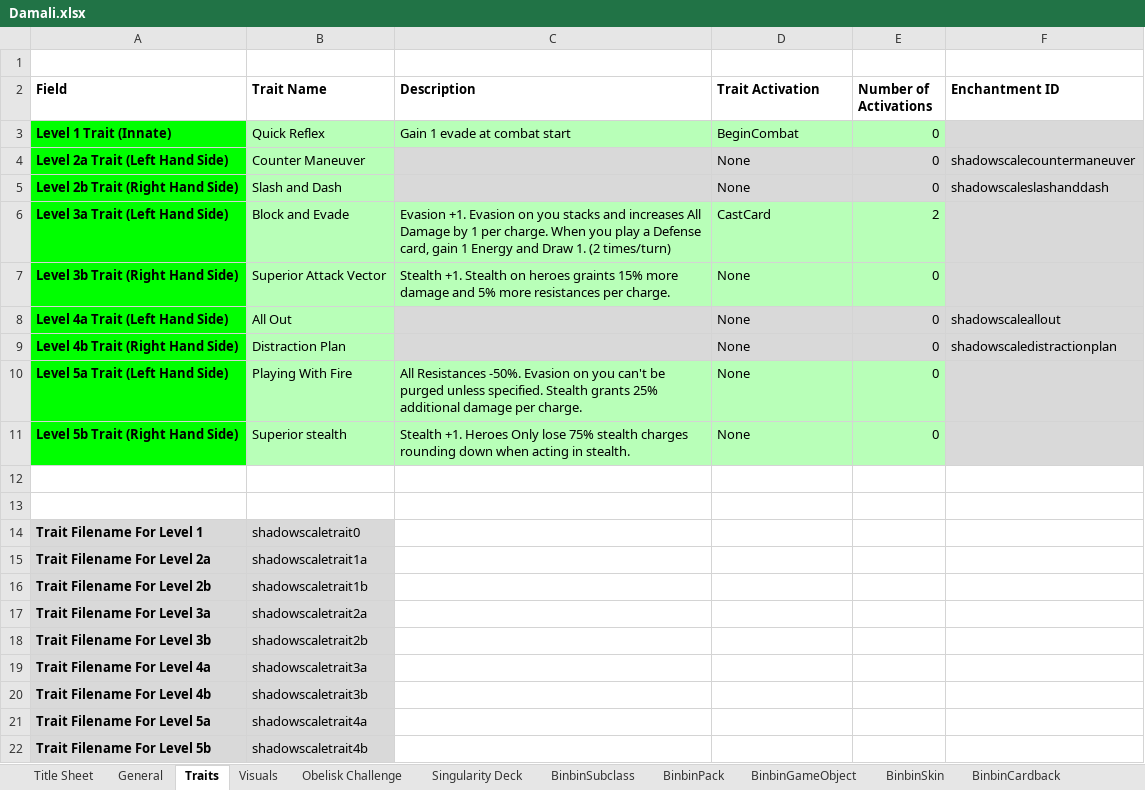
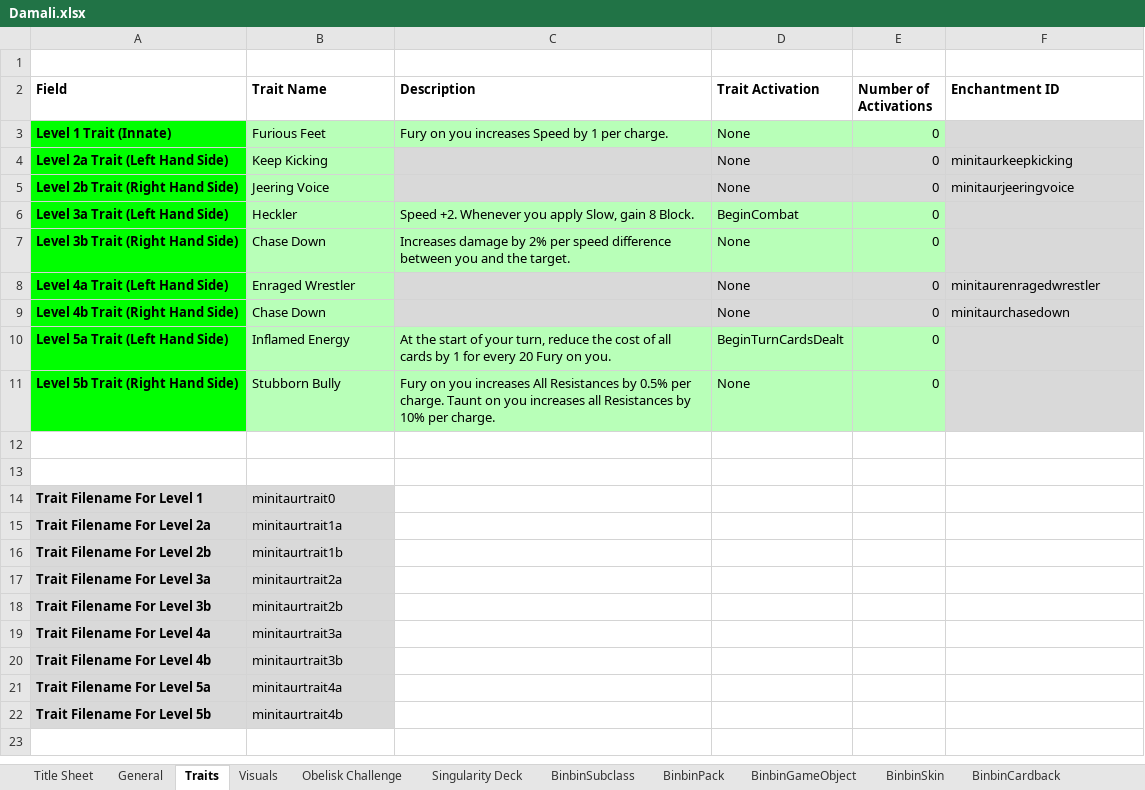
Before and after one commit to binbinmods/Damali, an Excel workbook: Damali.xlsx, sheet Traits, drawn as a sheet; values as stored, in another font and other column widths than the file's, no borders; charts and pictures and conditional formats and table styles not drawn; the diff names each change by its address in the sheet, - before the commit and + after, or states it on an @@ line.

Commit message:
Excel and traits

```diff
--- a/Damali.xlsx (sheet Traits)
+++ b/Damali.xlsx (sheet Traits)
-B3 (Trait Name): Quick Reflex
+B3 (Trait Name): Furious Feet
-C3 (Description): Gain 1 evade at combat start
+C3 (Description): Fury on you increases Speed by 1 per charge.
-D3 (Trait Activation): BeginCombat
+D3 (Trait Activation): None
-B4 (Trait Name): Counter Maneuver
+B4 (Trait Name): Keep Kicking
-F4 (Enchantment ID): shadowscalecountermaneuver
+F4 (Enchantment ID): minitaurkeepkicking
-B5 (Trait Name): Slash and Dash
+B5 (Trait Name): Jeering Voice
-F5 (Enchantment ID): shadowscaleslashanddash
+F5 (Enchantment ID): minitaurjeeringvoice
-B6 (Trait Name): Block and Evade
+B6 (Trait Name): Heckler
-C6 (Description): Evasion +1. Evasion on you stacks and increases All Damage by 1 per charge. When you play a Defense card, gain 1 Energy and Draw 1. (2 times/turn)
+C6 (Description): Speed +2. Whenever you apply Slow, gain 8 Block.
-D6 (Trait Activation): CastCard
+D6 (Trait Activation): BeginCombat
-E6 (Number of Activations): 2
+E6 (Number of Activations): 0
-B7 (Trait Name): Superior Attack Vector
+B7 (Trait Name): Chase Down
-C7 (Description): Stealth +1. Stealth on heroes graints 15% more damage and 5% more resistances per charge.
+C7 (Description): Increases damage by 2% per speed difference between you and the target.
-B8 (Trait Name): All Out
+B8 (Trait Name): Enraged Wrestler
-F8 (Enchantment ID): shadowscaleallout
+F8 (Enchantment ID): minitaurenragedwrestler
-B9 (Trait Name): Distraction Plan
+B9 (Trait Name): Chase Down
-F9 (Enchantment ID): shadowscaledistractionplan
+F9 (Enchantment ID): minitaurchasedown
-B10 (Trait Name): Playing With Fire
+B10 (Trait Name): Inflamed Energy
-C10 (Description): All Resistances -50%. Evasion on you can't be purged unless specified. Stealth grants 25% additional damage per charge.
+C10 (Description): At the start of your turn, reduce the cost of all cards by 1 for every 20 Fury on you.
-D10 (Trait Activation): None
+D10 (Trait Activation): BeginTurnCardsDealt
-B11 (Trait Name): Superior stealth
+B11 (Trait Name): Stubborn Bully
-C11 (Description): Stealth +1. Heroes Only lose 75% stealth charges rounding down when acting in stealth.
+C11 (Description): Fury on you increases All Resistances by 0.5% per charge. Taunt on you increases all Resistances by 10% per charge.
-B14 (Trait Name): shadowscaletrait0
+B14 (Trait Name): minitaurtrait0
-B15 (Trait Name): shadowscaletrait1a
+B15 (Trait Name): minitaurtrait1a
-B16 (Trait Name): shadowscaletrait1b
+B16 (Trait Name): minitaurtrait1b
-B17 (Trait Name): shadowscaletrait2a
+B17 (Trait Name): minitaurtrait2a
-B18 (Trait Name): shadowscaletrait2b
+B18 (Trait Name): minitaurtrait2b
-B19 (Trait Name): shadowscaletrait3a
+B19 (Trait Name): minitaurtrait3a
-B20 (Trait Name): shadowscaletrait3b
+B20 (Trait Name): minitaurtrait3b
-B21 (Trait Name): shadowscaletrait4a
+B21 (Trait Name): minitaurtrait4a
-B22 (Trait Name): shadowscaletrait4b
+B22 (Trait Name): minitaurtrait4b
```
Also changed, not shown: sheet BinbinSubclass, sheet BinbinTraits, sheet Singularity Deck, sheet General, sheet BinbinPack, sheet Obelisk Challenge, 4 more sheets, formulas that keep their value, hidden cells, 26 other files.
